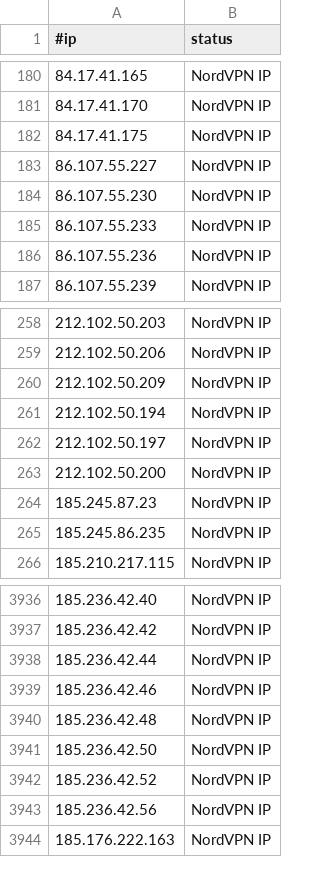
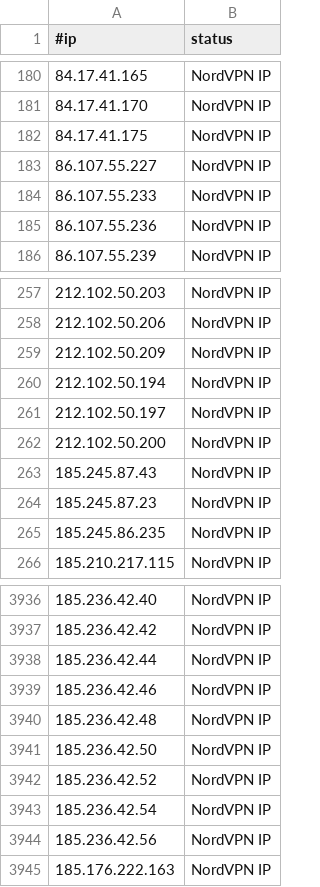
Before and after one commit to ElCapitanXSec/C2IntelFeeds, a CSV file: vpn/NordVPNIPs.csv, drawn as a sheet; only a part is shown, gaps mark what is left out.

```diff
--- a/vpn/NordVPNIPs.csv
+++ b/vpn/NordVPNIPs.csv
@@ -183,3 +183,2 @@
 86.107.55.227,NordVPN IP
-86.107.55.230,NordVPN IP
 86.107.55.233,NordVPN IP
@@ -263,2 +262,3 @@
 212.102.50.200,NordVPN IP
+185.245.87.43,NordVPN IP
 185.245.87.23,NordVPN IP
@@ -3942,2 +3942,3 @@
 185.236.42.52,NordVPN IP
+185.236.42.54,NordVPN IP
 185.236.42.56,NordVPN IP
```
Also changed, not shown: feeds/DNSC2Domains.csv, 1 other file.
